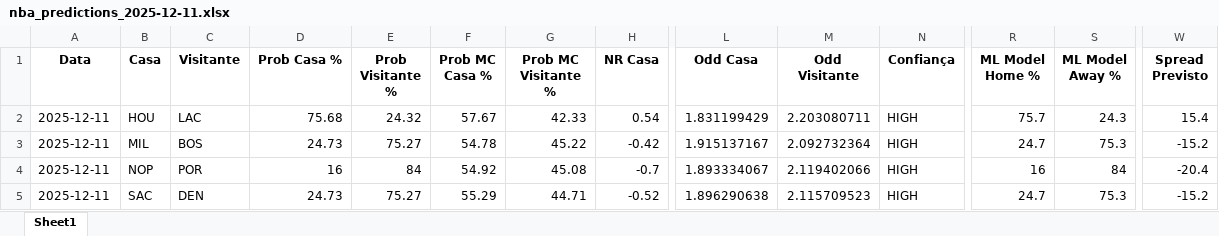
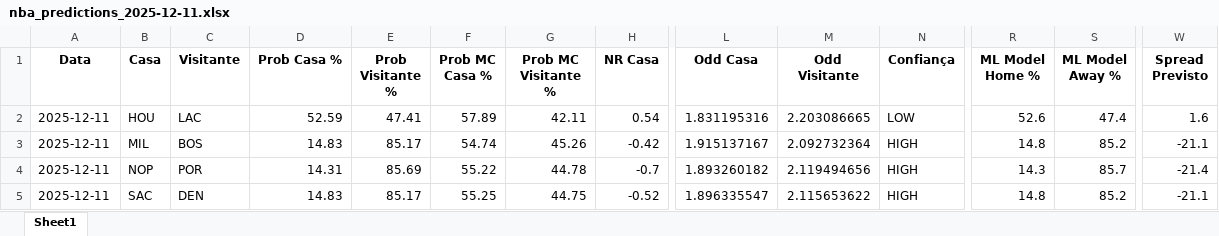
Before and after one commit to denismuril/nba-predictor, an Excel workbook: results/nba_predictions_2025-12-11.xlsx, sheet Sheet1, drawn as a sheet; only a part is shown, gaps mark what is left out; values as stored, in another font and other column widths than the file's, no borders; the diff names each change by its address in the sheet, - before the commit and + after, or states it on an @@ line.

```diff
--- a/results/nba_predictions_2025-12-11.xlsx (sheet Sheet1)
+++ b/results/nba_predictions_2025-12-11.xlsx (sheet Sheet1)
-D2 (Prob Casa %): 75.68
+D2 (Prob Casa %): 52.59
-E2 (Prob Visitante %): 24.32
+E2 (Prob Visitante %): 47.41
-F2 (Prob MC Casa %): 57.67
+F2 (Prob MC Casa %): 57.89
-G2 (Prob MC Visitante %): 42.33
+G2 (Prob MC Visitante %): 42.11
-L2 (Odd Casa): 1.831199429
+L2 (Odd Casa): 1.831195316
-M2 (Odd Visitante): 2.203080711
+M2 (Odd Visitante): 2.203086665
-N2 (Confiança): HIGH
+N2 (Confiança): LOW
-R2 (ML Model Home %): 75.7
+R2 (ML Model Home %): 52.6
-S2 (ML Model Away %): 24.3
+S2 (ML Model Away %): 47.4
-W2 (Spread Previsto): 15.4
+W2 (Spread Previsto): 1.6
-D3 (Prob Casa %): 24.73
+D3 (Prob Casa %): 14.83
-E3 (Prob Visitante %): 75.27
+E3 (Prob Visitante %): 85.17
-F3 (Prob MC Casa %): 54.78
+F3 (Prob MC Casa %): 54.74
-G3 (Prob MC Visitante %): 45.22
+G3 (Prob MC Visitante %): 45.26
-R3 (ML Model Home %): 24.7
+R3 (ML Model Home %): 14.8
-S3 (ML Model Away %): 75.3
+S3 (ML Model Away %): 85.2
-W3 (Spread Previsto): -15.2
+W3 (Spread Previsto): -21.1
-D4 (Prob Casa %): 16
+D4 (Prob Casa %): 14.31
-E4 (Prob Visitante %): 84
+E4 (Prob Visitante %): 85.69
-F4 (Prob MC Casa %): 54.92
+F4 (Prob MC Casa %): 55.22
-G4 (Prob MC Visitante %): 45.08
+G4 (Prob MC Visitante %): 44.78
-L4 (Odd Casa): 1.893334067
+L4 (Odd Casa): 1.893260182
-M4 (Odd Visitante): 2.119402066
+M4 (Odd Visitante): 2.119494656
-R4 (ML Model Home %): 16
+R4 (ML Model Home %): 14.3
-S4 (ML Model Away %): 84
+S4 (ML Model Away %): 85.7
-W4 (Spread Previsto): -20.4
+W4 (Spread Previsto): -21.4
-D5 (Prob Casa %): 24.73
+D5 (Prob Casa %): 14.83
-E5 (Prob Visitante %): 75.27
+E5 (Prob Visitante %): 85.17
-F5 (Prob MC Casa %): 55.29
+F5 (Prob MC Casa %): 55.25
-G5 (Prob MC Visitante %): 44.71
+G5 (Prob MC Visitante %): 44.75
-L5 (Odd Casa): 1.896290638
+L5 (Odd Casa): 1.896335547
-M5 (Odd Visitante): 2.115709523
+M5 (Odd Visitante): 2.115653622
-R5 (ML Model Home %): 24.7
+R5 (ML Model Home %): 14.8
-S5 (ML Model Away %): 75.3
+S5 (ML Model Away %): 85.2
-W5 (Spread Previsto): -15.2
+W5 (Spread Previsto): -21.1
```
Also changed, not shown: 39 other files.
